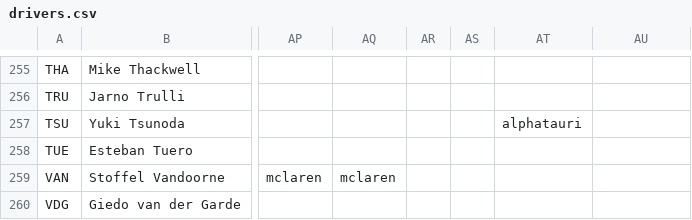
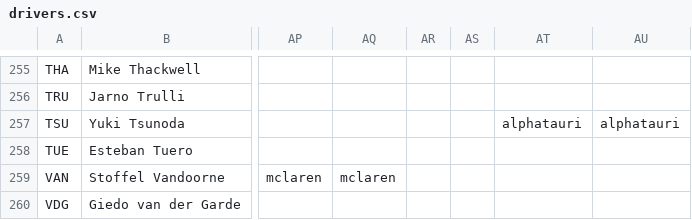
Before and after one commit to FlamingTempura/formula1-lineage, a CSV file: data/drivers.csv, drawn as a sheet; only a part is shown, gaps mark what is left out; the diff covers the shown part only; the diff names each change by its address in the sheet, - before the commit and + after, or states it on an @@ line.

Commit message:
2022 drivers

```diff
--- a/data/drivers.csv
+++ b/data/drivers.csv
-AU257: (empty)
+AU257: alphatauri
```
Also changed, not shown: 1 added row and 23 edited cells elsewhere in this file, data/formations.csv.
